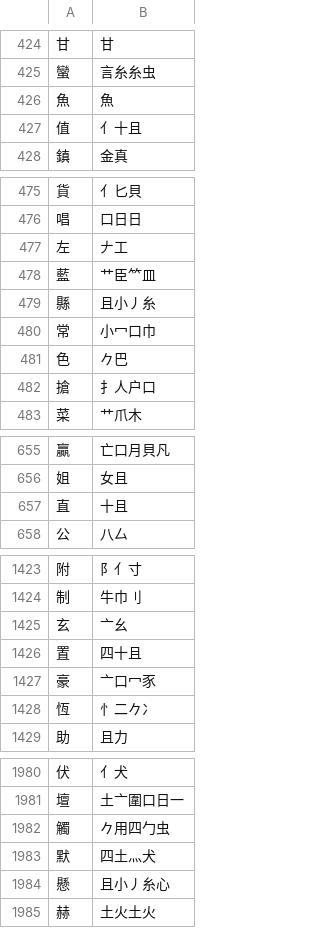
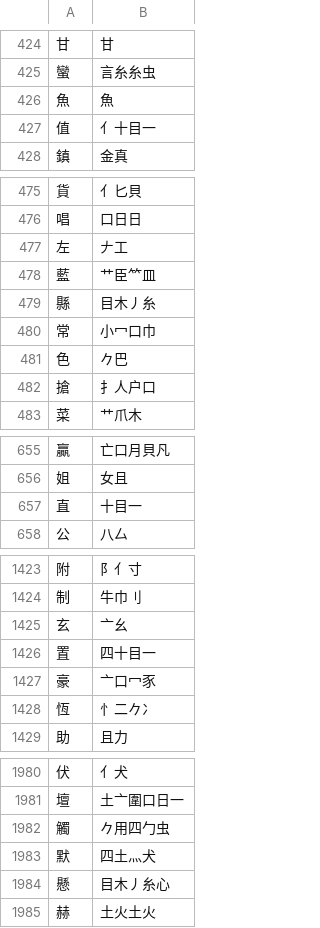
Before and after one commit to chenlin014/jiezi, a TSV file: table/jiezi.tsv, drawn as a sheet; only a part is shown, gaps mark what is left out; the diff covers the shown part only.

```diff
--- a/table/jiezi.tsv
+++ b/table/jiezi.tsv
@@ -426,3 +426,3 @@
 魚	魚
-值	亻十且
+值	亻十目一
 鎮	金真
@@ -478,3 +478,3 @@
 藍	艹臣⺮皿
-縣	且小丿糸
+縣	目木丿糸
 常	小冖口巾
@@ -656,3 +656,3 @@
 姐	女且
-直	十且
+直	十目一
 公	八厶
@@ -1425,3 +1425,3 @@
 玄	亠幺
-置	四十且
+置	四十目一
 豪	亠口冖豕
@@ -1983,3 +1983,3 @@
 默	四土灬犬
-懸	且小丿糸心
+懸	目木丿糸心
 赫	土火土火
```
Also changed, not shown: 20 edited cells elsewhere in this file, table/common-jt.tsv, table/shuru-abyz.tsv, 14 other files.
